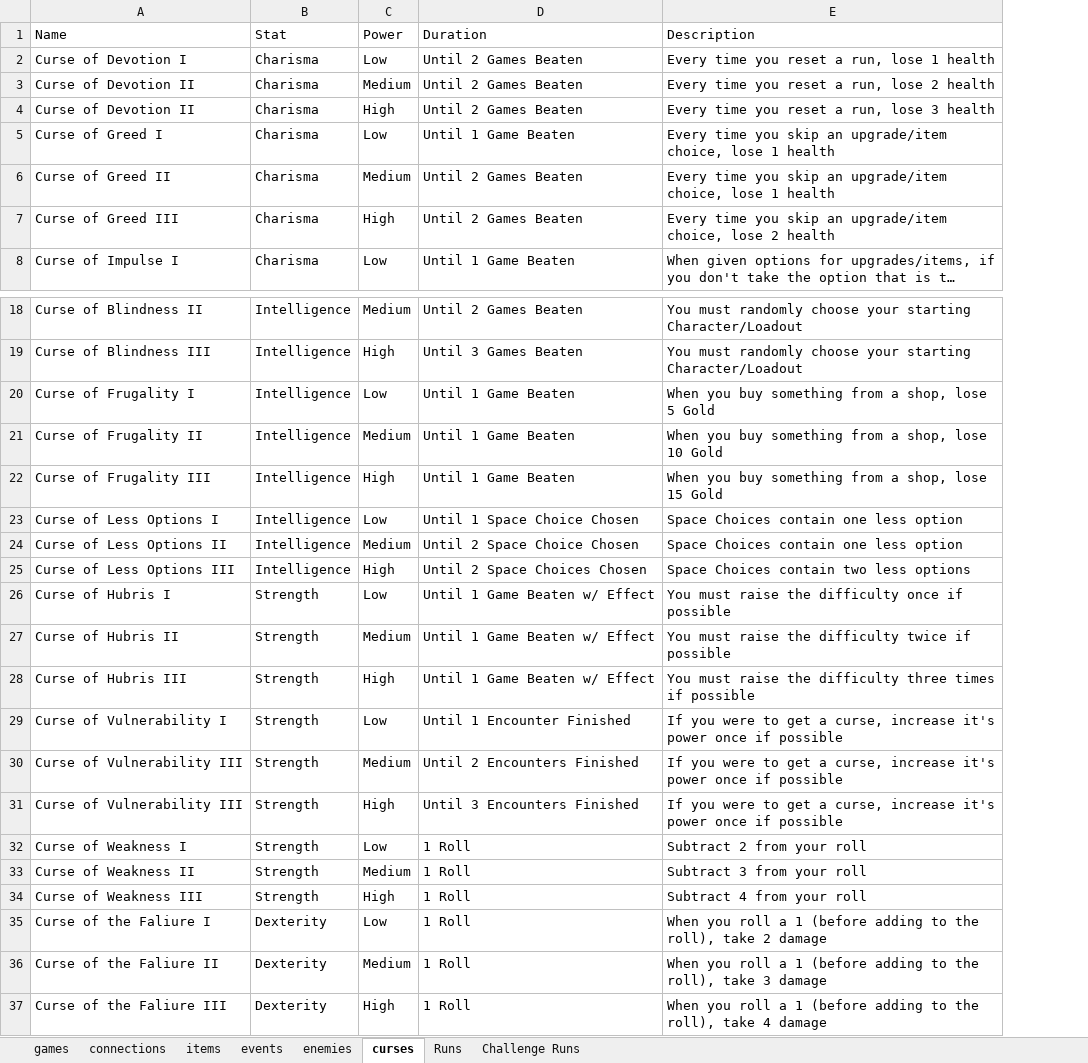
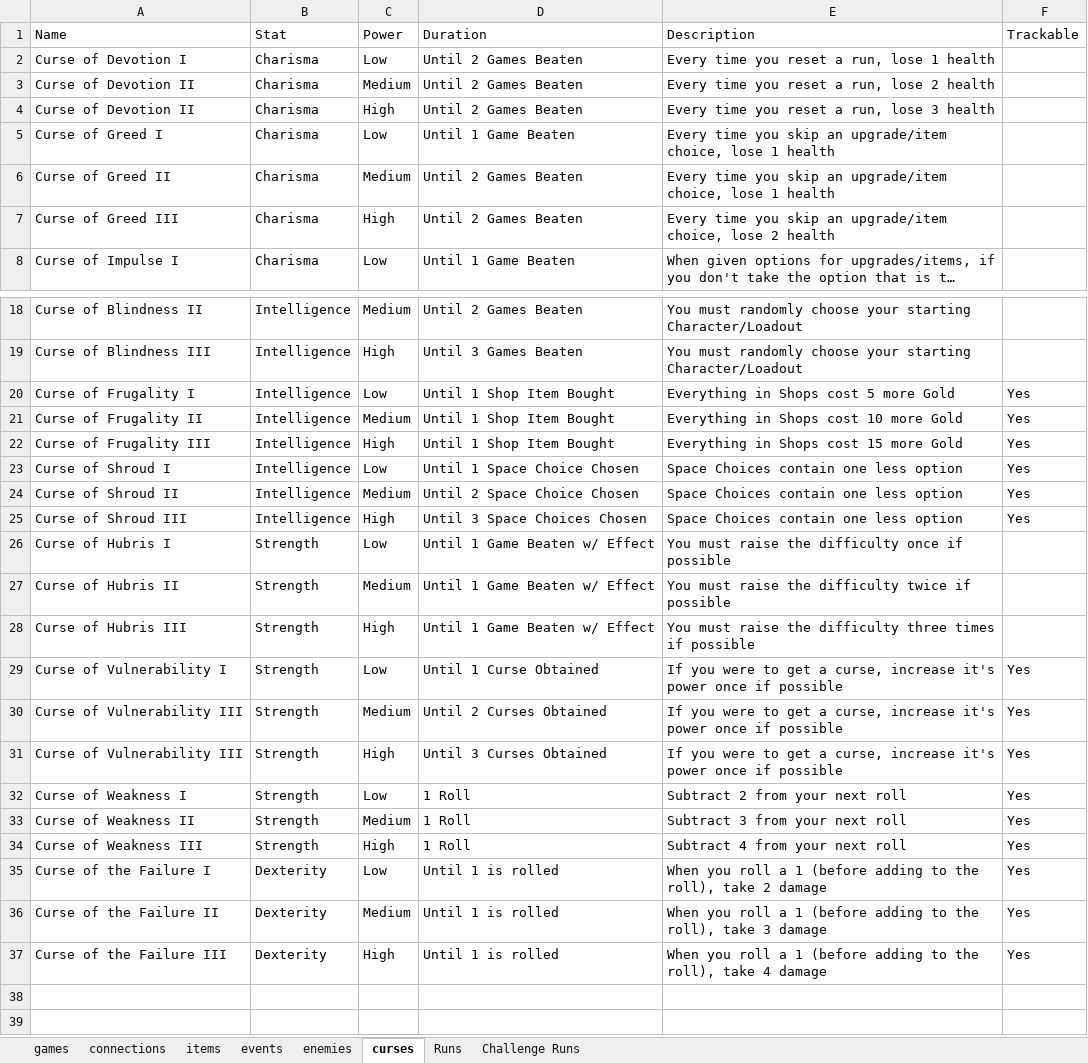
Before and after one commit to batsling/Roguelike-like, an Excel workbook: Roguelikes.xlsx, sheet curses, drawn as a sheet; only a part is shown, gaps mark what is left out; long unchanged cells end in …; values as stored, in another font and other column widths than the file's, no borders; table styles not drawn; the diff names each change by its address in the sheet, - before the commit and + after, or states it on an @@ line.

Commit message:
Add files via upload

```diff
--- a/Roguelikes.xlsx (sheet curses)
+++ b/Roguelikes.xlsx (sheet curses)
+column F (Trackable), rows 20-37: Yes | Yes | Yes | Yes | Yes | Yes |  |  |  | Yes | Yes | Yes | Yes | Yes | Yes | Yes | Yes | Yes
-D20:D22 (Duration): Until 1 Game Beaten
+D20:D22 (Duration): Until 1 Shop Item Bought
-E20 (Description): When you buy something from a shop, lose 5 Gold
+E20 (Description): Everything in Shops cost 5 more Gold
-E21 (Description): When you buy something from a shop, lose 10 Gold
+E21 (Description): Everything in Shops cost 10 more Gold
-E22 (Description): When you buy something from a shop, lose 15 Gold
+E22 (Description): Everything in Shops cost 15 more Gold
-A23 (Name): Curse of Less Options I
+A23 (Name): Curse of Shroud I
-A24 (Name): Curse of Less Options II
+A24 (Name): Curse of Shroud II
-A25 (Name): Curse of Less Options III
+A25 (Name): Curse of Shroud III
-D25 (Duration): Until 2 Space Choices Chosen
+D25 (Duration): Until 3 Space Choices Chosen
-E25 (Description): Space Choices contain two less options
+E25 (Description): Space Choices contain one less option
-D29 (Duration): Until 1 Encounter Finished
+D29 (Duration): Until 1 Curse Obtained
-D30 (Duration): Until 2 Encounters Finished
+D30 (Duration): Until 2 Curses Obtained
-D31 (Duration): Until 3 Encounters Finished
+D31 (Duration): Until 3 Curses Obtained
-E32 (Description): Subtract 2 from your roll
+E32 (Description): Subtract 2 from your next roll
-E33 (Description): Subtract 3 from your roll
+E33 (Description): Subtract 3 from your next roll
-E34 (Description): Subtract 4 from your roll
+E34 (Description): Subtract 4 from your next roll
-A35 (Name): Curse of the Faliure I
+A35 (Name): Curse of the Failure I
-D35:D37 (Duration): 1 Roll
+D35:D37 (Duration): Until 1 is rolled
-A36 (Name): Curse of the Faliure II
+A36 (Name): Curse of the Failure II
-A37 (Name): Curse of the Faliure III
+A37 (Name): Curse of the Failure III
```
Also changed, not shown: sheet items, sheet connections, sheet games.
